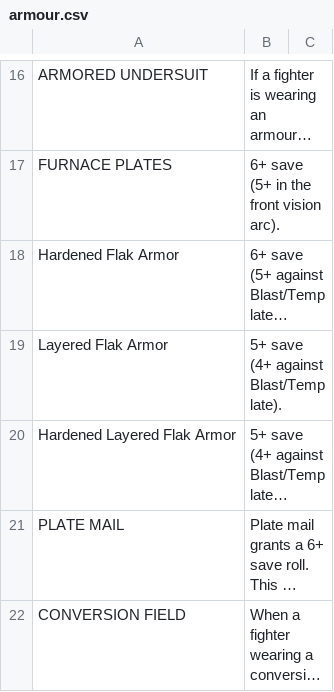
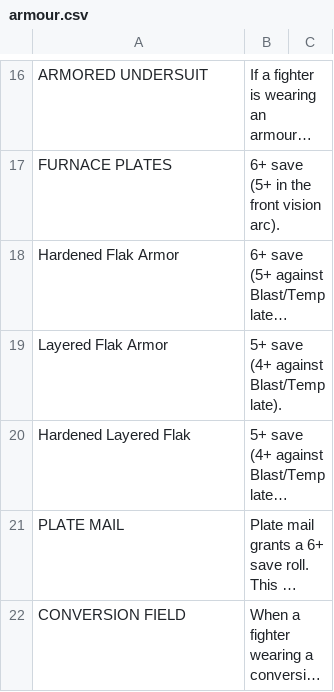
Before and after one commit to jezsadler/MercatorLegis, a CSV file: armour.csv, drawn as a sheet; only a part is shown, gaps mark what is left out; long unchanged cells end in …; the diff names each change by its address in the sheet, - before the commit and + after, or states it on an @@ line.

```diff
--- a/armour.csv
+++ b/armour.csv
-A20: Hardened Layered Flak Armor
+A20: Hardened Layered Flak
```
Also changed, not shown: 7 other files.
